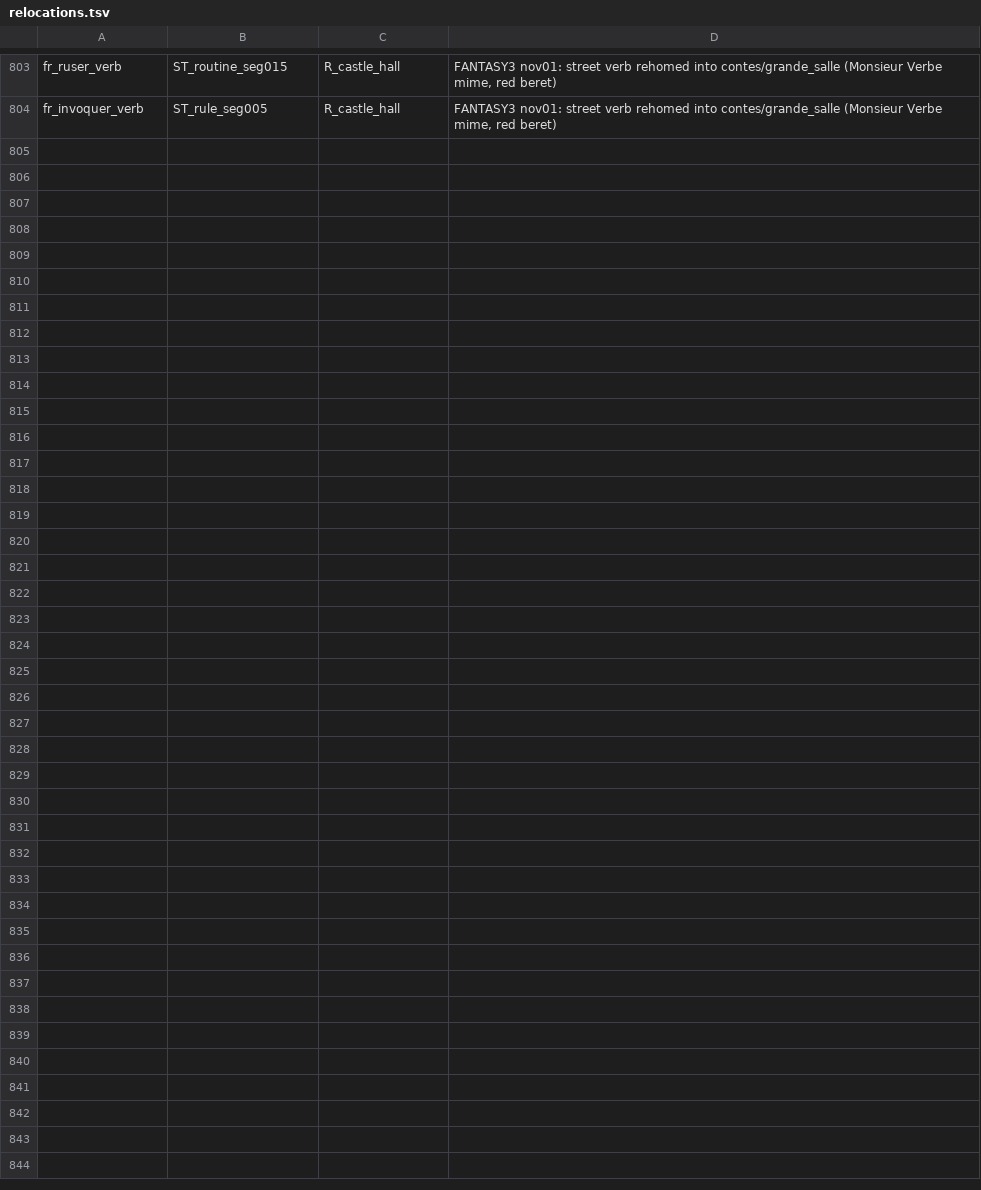
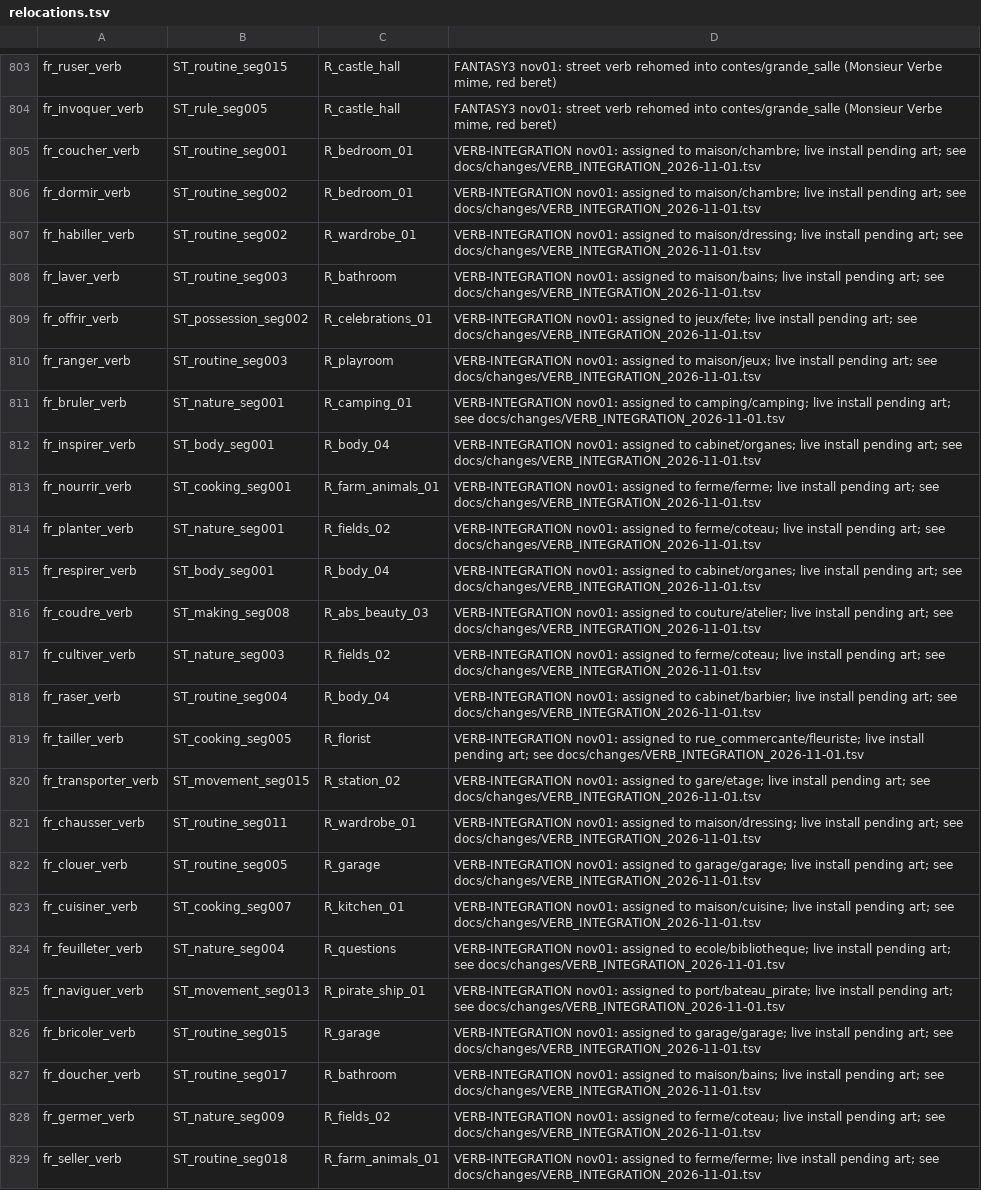
Before and after one commit to alexm-software/french, a TSV file: data/source/relocations.tsv, drawn as a sheet; only a part is shown, gaps mark what is left out.

Commit message:
Formalize walkable building plans, log verb moves and retain rejected farm trial

```diff
--- a/data/source/relocations.tsv
+++ b/data/source/relocations.tsv
@@ -804 +804,26 @@ fr_ruser_verb	ST_routine_seg015	R_castle_hall	FANTASY3 nov01: street verb rehome
 fr_invoquer_verb	ST_rule_seg005	R_castle_hall	FANTASY3 nov01: street verb rehomed into contes/grande_salle (Monsieur Verbe mime, red beret)
+fr_coucher_verb	ST_routine_seg001	R_bedroom_01	VERB-INTEGRATION nov01: assigned to maison/chambre; live install pending art; see docs/changes/VERB_INTEGRATION_2026-11-01.tsv
+fr_dormir_verb	ST_routine_seg002	R_bedroom_01	VERB-INTEGRATION nov01: assigned to maison/chambre; live install pending art; see docs/changes/VERB_INTEGRATION_2026-11-01.tsv
+fr_habiller_verb	ST_routine_seg002	R_wardrobe_01	VERB-INTEGRATION nov01: assigned to maison/dressing; live install pending art; see docs/changes/VERB_INTEGRATION_2026-11-01.tsv
+fr_laver_verb	ST_routine_seg003	R_bathroom	VERB-INTEGRATION nov01: assigned to maison/bains; live install pending art; see docs/changes/VERB_INTEGRATION_2026-11-01.tsv
+fr_offrir_verb	ST_possession_seg002	R_celebrations_01	VERB-INTEGRATION nov01: assigned to jeux/fete; live install pending art; see docs/changes/VERB_INTEGRATION_2026-11-01.tsv
+fr_ranger_verb	ST_routine_seg003	R_playroom	VERB-INTEGRATION nov01: assigned to maison/jeux; live install pending art; see docs/changes/VERB_INTEGRATION_2026-11-01.tsv
+fr_bruler_verb	ST_nature_seg001	R_camping_01	VERB-INTEGRATION nov01: assigned to camping/camping; live install pending art; see docs/changes/VERB_INTEGRATION_2026-11-01.tsv
+fr_inspirer_verb	ST_body_seg001	R_body_04	VERB-INTEGRATION nov01: assigned to cabinet/organes; live install pending art; see docs/changes/VERB_INTEGRATION_2026-11-01.tsv
+fr_nourrir_verb	ST_cooking_seg001	R_farm_animals_01	VERB-INTEGRATION nov01: assigned to ferme/ferme; live install pending art; see docs/changes/VERB_INTEGRATION_2026-11-01.tsv
+fr_planter_verb	ST_nature_seg001	R_fields_02	VERB-INTEGRATION nov01: assigned to ferme/coteau; live install pending art; see docs/changes/VERB_INTEGRATION_2026-11-01.tsv
+fr_respirer_verb	ST_body_seg001	R_body_04	VERB-INTEGRATION nov01: assigned to cabinet/organes; live install pending art; see docs/changes/VERB_INTEGRATION_2026-11-01.tsv
+fr_coudre_verb	ST_making_seg008	R_abs_beauty_03	VERB-INTEGRATION nov01: assigned to couture/atelier; live install pending art; see docs/changes/VERB_INTEGRATION_2026-11-01.tsv
+fr_cultiver_verb	ST_nature_seg003	R_fields_02	VERB-INTEGRATION nov01: assigned to ferme/coteau; live install pending art; see docs/changes/VERB_INTEGRATION_2026-11-01.tsv
+fr_raser_verb	ST_routine_seg004	R_body_04	VERB-INTEGRATION nov01: assigned to cabinet/barbier; live install pending art; see docs/changes/VERB_INTEGRATION_2026-11-01.tsv
+fr_tailler_verb	ST_cooking_seg005	R_florist	VERB-INTEGRATION nov01: assigned to rue_commercante/fleuriste; live install pending art; see docs/changes/VERB_INTEGRATION_2026-11-01.tsv
+fr_transporter_verb	ST_movement_seg015	R_station_02	VERB-INTEGRATION nov01: assigned to gare/etage; live install pending art; see docs/changes/VERB_INTEGRATION_2026-11-01.tsv
+fr_chausser_verb	ST_routine_seg011	R_wardrobe_01	VERB-INTEGRATION nov01: assigned to maison/dressing; live install pending art; see docs/changes/VERB_INTEGRATION_2026-11-01.tsv
+fr_clouer_verb	ST_routine_seg005	R_garage	VERB-INTEGRATION nov01: assigned to garage/garage; live install pending art; see docs/changes/VERB_INTEGRATION_2026-11-01.tsv
+fr_cuisiner_verb	ST_cooking_seg007	R_kitchen_01	VERB-INTEGRATION nov01: assigned to maison/cuisine; live install pending art; see docs/changes/VERB_INTEGRATION_2026-11-01.tsv
+fr_feuilleter_verb	ST_nature_seg004	R_questions	VERB-INTEGRATION nov01: assigned to ecole/bibliotheque; live install pending art; see docs/changes/VERB_INTEGRATION_2026-11-01.tsv
+fr_naviguer_verb	ST_movement_seg013	R_pirate_ship_01	VERB-INTEGRATION nov01: assigned to port/bateau_pirate; live install pending art; see docs/changes/VERB_INTEGRATION_2026-11-01.tsv
+fr_bricoler_verb	ST_routine_seg015	R_garage	VERB-INTEGRATION nov01: assigned to garage/garage; live install pending art; see docs/changes/VERB_INTEGRATION_2026-11-01.tsv
+fr_doucher_verb	ST_routine_seg017	R_bathroom	VERB-INTEGRATION nov01: assigned to maison/bains; live install pending art; see docs/changes/VERB_INTEGRATION_2026-11-01.tsv
+fr_germer_verb	ST_nature_seg009	R_fields_02	VERB-INTEGRATION nov01: assigned to ferme/coteau; live install pending art; see docs/changes/VERB_INTEGRATION_2026-11-01.tsv
+fr_seller_verb	ST_routine_seg018	R_farm_animals_01	VERB-INTEGRATION nov01: assigned to ferme/ferme; live install pending art; see docs/changes/VERB_INTEGRATION_2026-11-01.tsv
```
Also changed, not shown: 25 other files.
